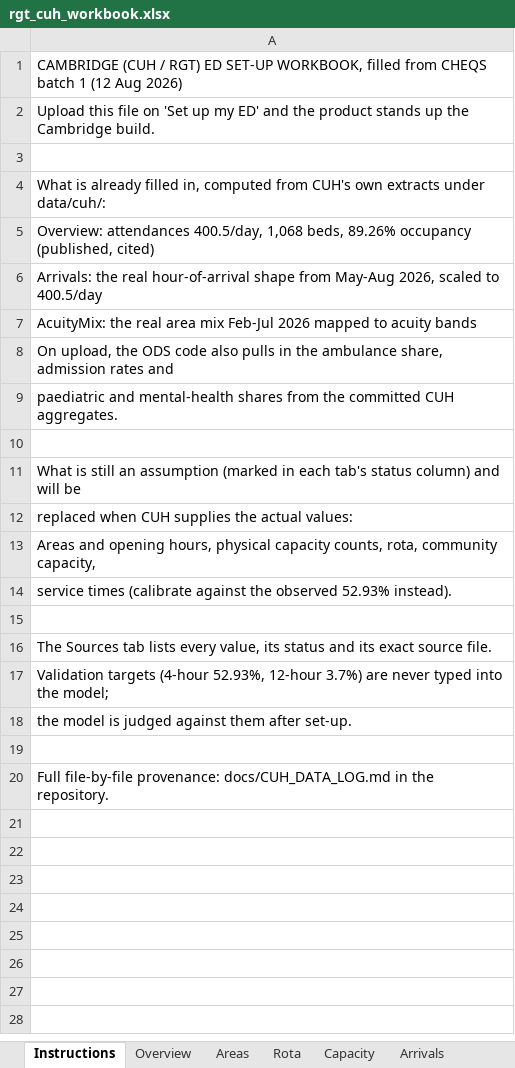
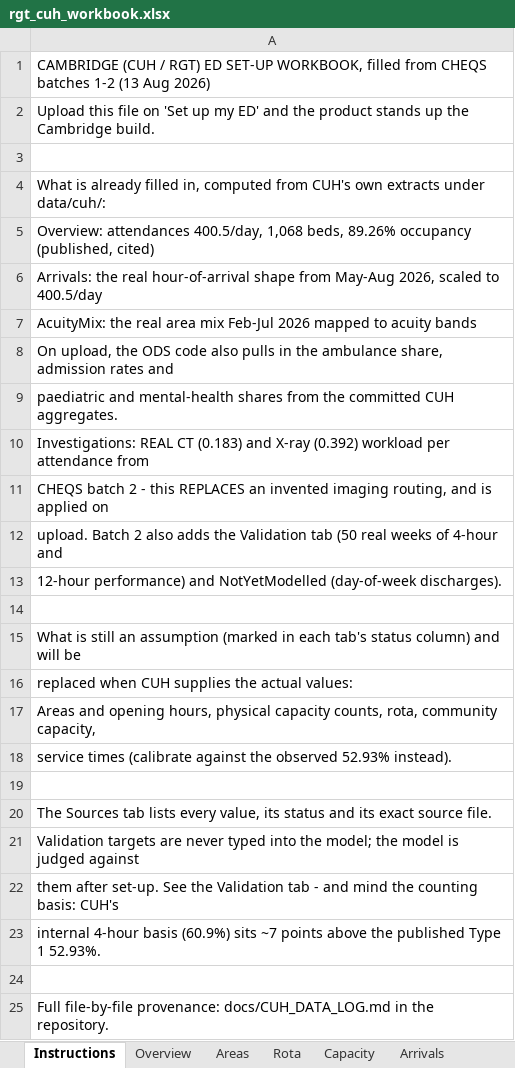
Before and after one commit to mrsonuk/Midshire-Portfolio, an Excel workbook: uec_hybrid/data/seeds/rgt_cuh_workbook.xlsx, sheet Instructions, drawn as a sheet; values as stored, in another font and other column widths than the file's, no borders; addresses are those after the commit; the diff names each change by its address in the sheet, - before the commit and + after, or states it on an @@ line.

```diff
--- a/uec_hybrid/data/seeds/rgt_cuh_workbook.xlsx (sheet Instructions)
+++ b/uec_hybrid/data/seeds/rgt_cuh_workbook.xlsx (sheet Instructions)
-A1: …from CHEQS batch 1 (12 Aug 2026)
+A1: …from CHEQS batches 1-2 (13 Aug 2026)
+row 10: Investigations: REAL CT (0.183) and X-ray (0.392) workload per attendance from
+row 11: CHEQS batch 2 - this REPLACES an invented imaging routing, and is applied on
+row 12: upload. Batch 2 also adds the Validation tab (50 real weeks of 4-hour and
+row 13: 12-hour performance) and NotYetModelled (day-of-week discharges).
-A21: Validation targets (4-hour 52.93%, 12-hour 3.7%) are never typed into the model;
+A21: Validation targets are never typed into the model; the model is judged against
-A22: the model is judged against them after set-up.
+A22: them after set-up. See the Validation tab - and mind the counting basis: CUH's
+row 23: internal 4-hour basis (60.9%) sits ~7 points above the published Type 1 52.93%.
```
Also changed, not shown: sheet Sources, other sheet tabs, 14 other files.
